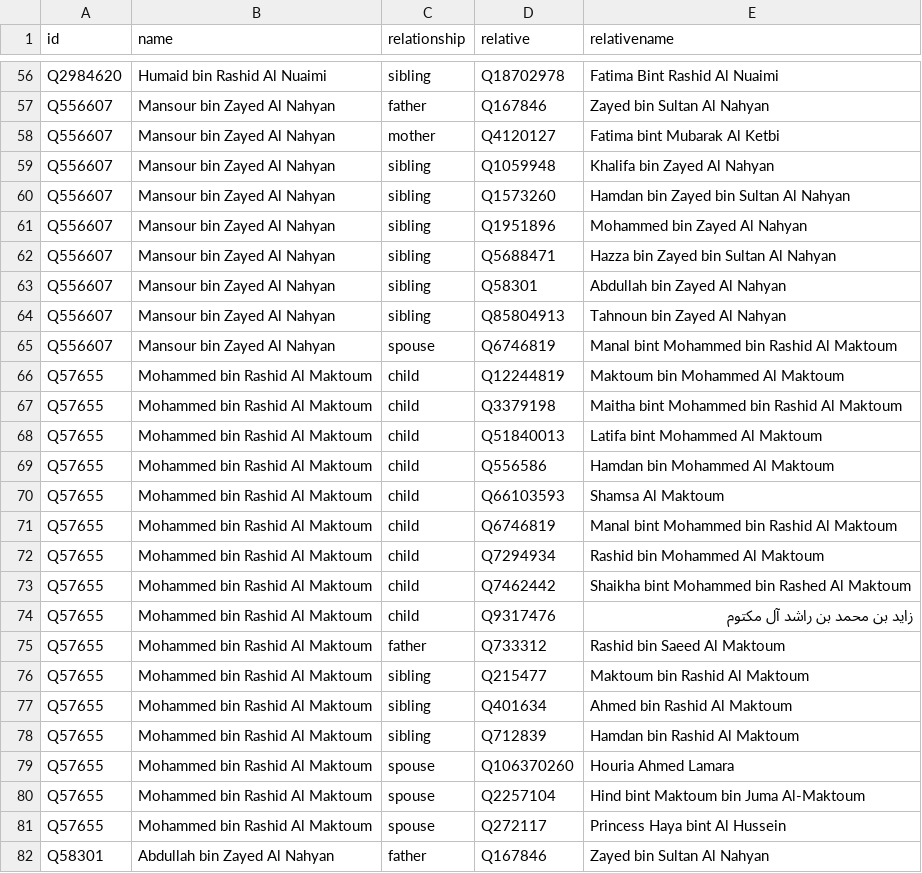
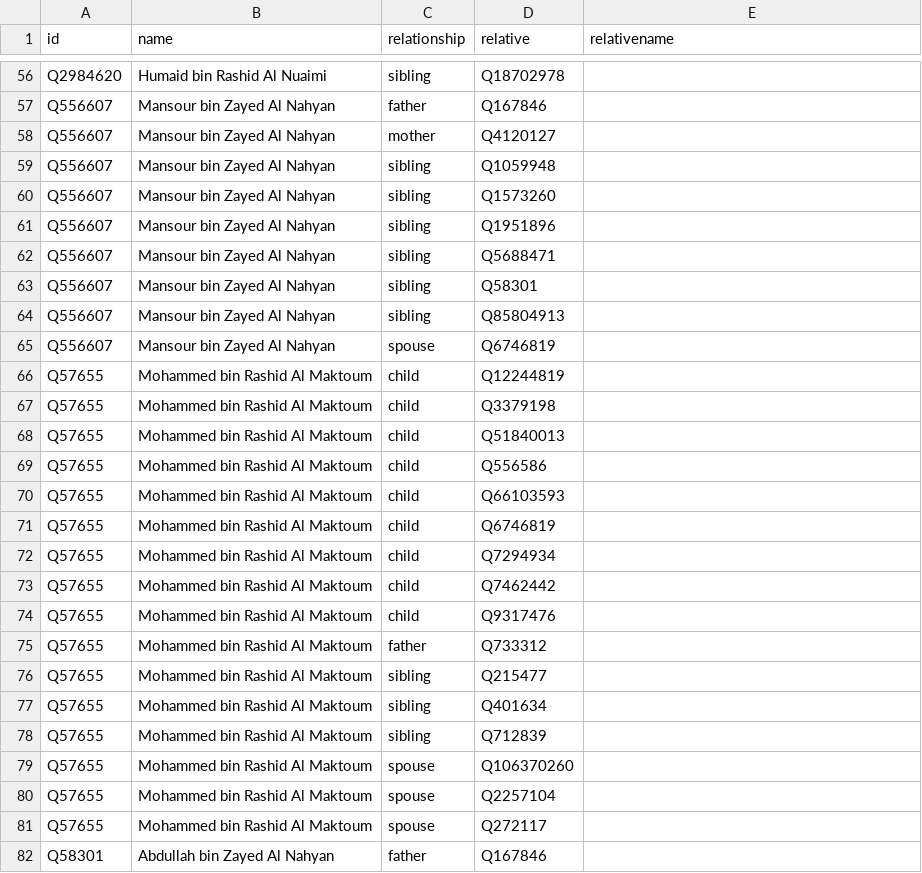
Before and after one commit to every-politician-scrapers/uae-ministers, a CSV file: html/family.csv, drawn as a sheet; only a part is shown, gaps mark what is left out; the diff covers the shown part only; the diff names each change by its address in the sheet, - before the commit and + after, or states it on an @@ line.

```diff
--- a/html/family.csv
+++ b/html/family.csv
-E56 (relativename): Fatima Bint Rashid Al Nuaimi
+E56 (relativename): (empty)
-E57 (relativename): Zayed bin Sultan Al Nahyan
+E57 (relativename): (empty)
-E58 (relativename): Fatima bint Mubarak Al Ketbi
+E58 (relativename): (empty)
-E59 (relativename): Khalifa bin Zayed Al Nahyan
+E59 (relativename): (empty)
-E60 (relativename): Hamdan bin Zayed bin Sultan Al Nahyan
+E60 (relativename): (empty)
-E61 (relativename): Mohammed bin Zayed Al Nahyan
+E61 (relativename): (empty)
-E62 (relativename): Hazza bin Zayed bin Sultan Al Nahyan
+E62 (relativename): (empty)
-E63 (relativename): Abdullah bin Zayed Al Nahyan
+E63 (relativename): (empty)
-E64 (relativename): Tahnoun bin Zayed Al Nahyan
+E64 (relativename): (empty)
-E65 (relativename): Manal bint Mohammed bin Rashid Al Maktoum
+E65 (relativename): (empty)
-E66 (relativename): Maktoum bin Mohammed Al Maktoum
+E66 (relativename): (empty)
-E67 (relativename): Maitha bint Mohammed bin Rashid Al Maktoum
+E67 (relativename): (empty)
-E68 (relativename): Latifa bint Mohammed Al Maktoum
+E68 (relativename): (empty)
-E69 (relativename): Hamdan bin Mohammed Al Maktoum
+E69 (relativename): (empty)
-E70 (relativename): Shamsa Al Maktoum
+E70 (relativename): (empty)
-E71 (relativename): Manal bint Mohammed bin Rashid Al Maktoum
+E71 (relativename): (empty)
-E72 (relativename): Rashid bin Mohammed Al Maktoum
+E72 (relativename): (empty)
-E73 (relativename): Shaikha bint Mohammed bin Rashed Al Maktoum
+E73 (relativename): (empty)
-E74 (relativename): زايد بن محمد بن راشد آل مكتوم
+E74 (relativename): (empty)
-E75 (relativename): Rashid bin Saeed Al Maktoum
+E75 (relativename): (empty)
-E76 (relativename): Maktoum bin Rashid Al Maktoum
+E76 (relativename): (empty)
-E77 (relativename): Ahmed bin Rashid Al Maktoum
+E77 (relativename): (empty)
-E78 (relativename): Hamdan bin Rashid Al Maktoum
+E78 (relativename): (empty)
-E79 (relativename): Houria Ahmed Lamara
+E79 (relativename): (empty)
-E80 (relativename): Hind bint Maktoum bin Juma Al-Maktoum
+E80 (relativename): (empty)
-E81 (relativename): Princess Haya bint Al Hussein
+E81 (relativename): (empty)
-E82 (relativename): Zayed bin Sultan Al Nahyan
+E82 (relativename): (empty)
```
Also changed, not shown: 73 edited cells elsewhere in this file.
